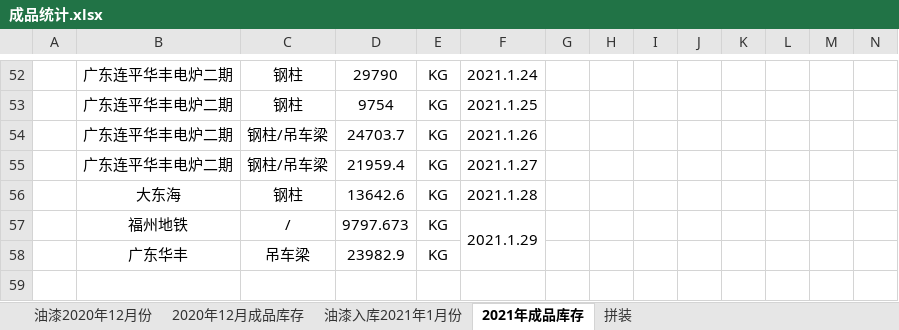
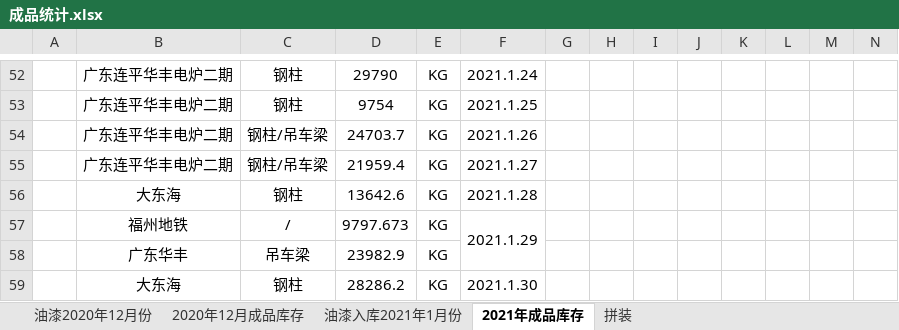
Before and after one commit to LuJZ1402/Upan, an Excel workbook: 成品统计.xlsx, sheet 2021年成品库存, drawn as a sheet; only a part is shown, gaps mark what is left out; values as stored, in another font and other column widths than the file's, no borders; rows hold the shown columns only; the diff names each change by its address in the sheet, - before the commit and + after, or states it on an @@ line.

```diff
--- a/成品统计.xlsx (sheet 2021年成品库存)
+++ b/成品统计.xlsx (sheet 2021年成品库存)
+row 59:  | 大东海 | 钢柱 | 28286.2 | KG | 2021.1.30
```
Also changed, not shown: sheet 油漆入库2021年1月份.
